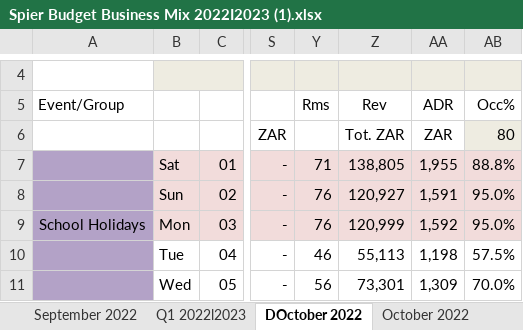
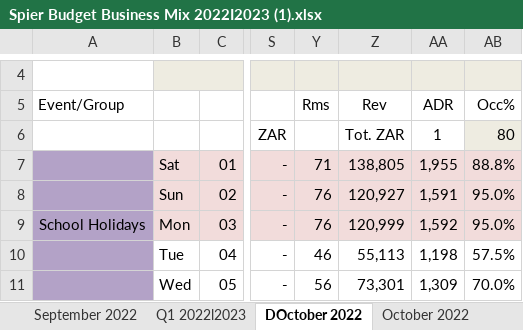
Before and after one commit to carmenjuyo/.converterstreamlit, an Excel workbook: Spier Budget Business Mix 2022I2023 (1).xlsx, sheet DOctober 2022, drawn as a sheet; only a part is shown, gaps mark what is left out; values as stored, in another font and other column widths than the file's, no borders; the diff names each change by its address in the sheet, - before the commit and + after, or states it on an @@ line.

```diff
--- a/Spier Budget Business Mix 2022I2023 (1).xlsx (sheet DOctober 2022)
+++ b/Spier Budget Business Mix 2022I2023 (1).xlsx (sheet DOctober 2022)
-AA6: ZAR
+AA6: 1
```
Also changed, not shown: sheet DSeptember 2022, 2 other files.
